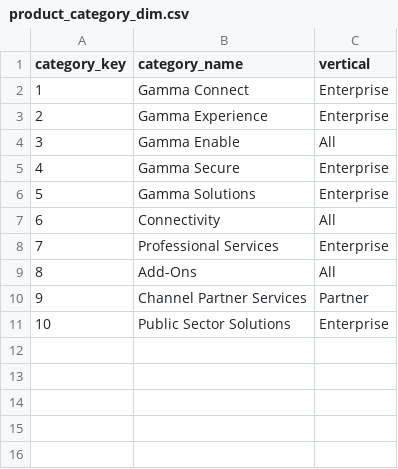
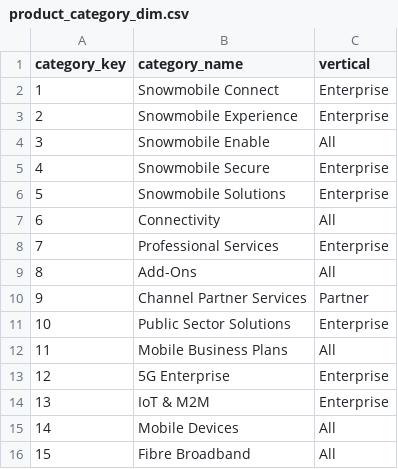
Before and after one commit to pmjose/Snowflake_Intelligence_AI_mobile_fiber, a CSV file: demo_data/product_category_dim.csv, drawn as a sheet.

```diff
--- a/demo_data/product_category_dim.csv
+++ b/demo_data/product_category_dim.csv
@@ -1,7 +1,7 @@
 category_key,category_name,vertical
-1,Gamma Connect,Enterprise
-2,Gamma Experience,Enterprise
-3,Gamma Enable,All
-4,Gamma Secure,Enterprise
-5,Gamma Solutions,Enterprise
+1,Snowmobile Connect,Enterprise
+2,Snowmobile Experience,Enterprise
+3,Snowmobile Enable,All
+4,Snowmobile Secure,Enterprise
+5,Snowmobile Solutions,Enterprise
 6,Connectivity,All
@@ -11 +11,6 @@ category_key,category_name,vertical
 10,Public Sector Solutions,Enterprise
+11,Mobile Business Plans,All
+12,5G Enterprise,Enterprise
+13,IoT & M2M,Enterprise
+14,Mobile Devices,All
+15,Fibre Broadband,All
```
Also changed, not shown: demo_data/campaign_dim.csv, demo_data/product_dim.csv, 51 other files.
